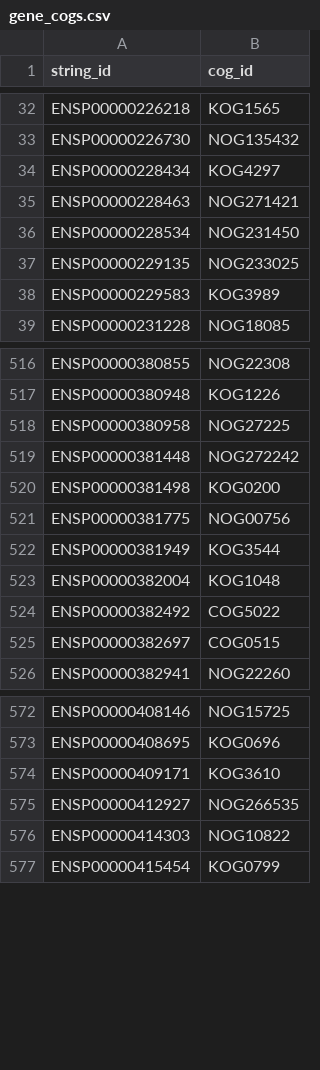
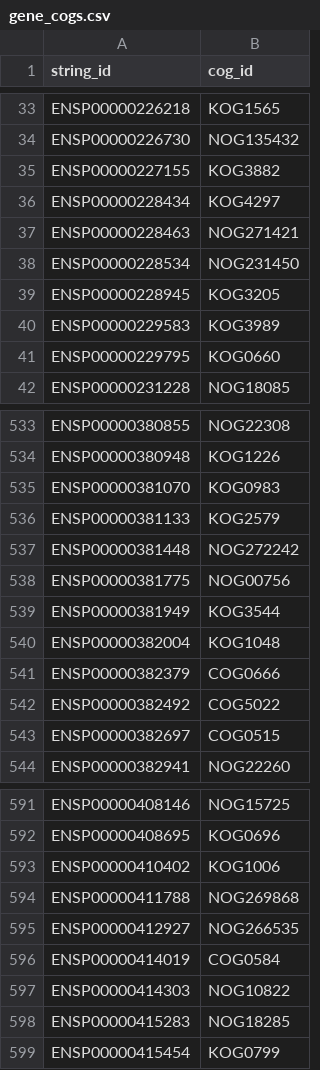
Before and after one commit to dalmolingroup/metastasisevolution, a CSV file: results/orthology_data/gene_cogs.csv, drawn as a sheet; only a part is shown, gaps mark what is left out; removed rows and columns are numbered as before the commit, all else as after; the diff covers the shown part only; the diff names each change by its address in the sheet, - before the commit and + after, or states it on an @@ line.

```diff
--- a/results/orthology_data/gene_cogs.csv
+++ b/results/orthology_data/gene_cogs.csv
+row 35: ENSP00000227155 | KOG3882
-row 37: ENSP00000229135 | NOG233025
+row 39: ENSP00000228945 | KOG3205
+row 41: ENSP00000229795 | KOG0660
-row 518: ENSP00000380958 | NOG27225
+row 535: ENSP00000381070 | KOG0983
+row 536: ENSP00000381133 | KOG2579
-row 520: ENSP00000381498 | KOG0200
+row 541: ENSP00000382379 | COG0666
-row 574: ENSP00000409171 | KOG3610
+row 593: ENSP00000410402 | KOG1006
+row 594: ENSP00000411788 | NOG269868
+row 596: ENSP00000414019 | COG0584
+row 598: ENSP00000415283 | NOG18285
```
Also changed, not shown: 43 added rows and 29 removed rows elsewhere in this file, results/metastasis_genes/metastasis_genes.csv, results/orthology_data/genebridge_result.csv, 37 other files.
